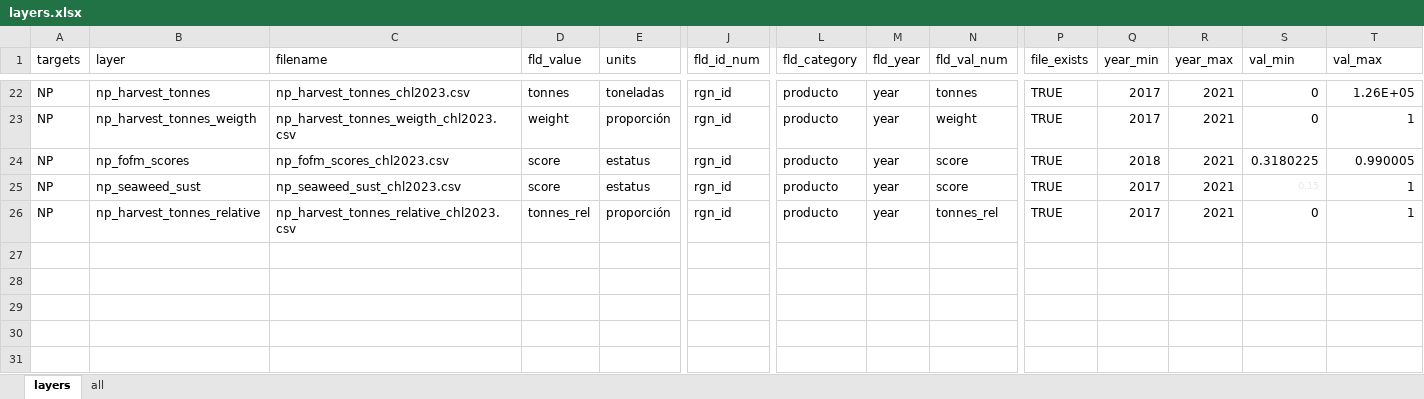
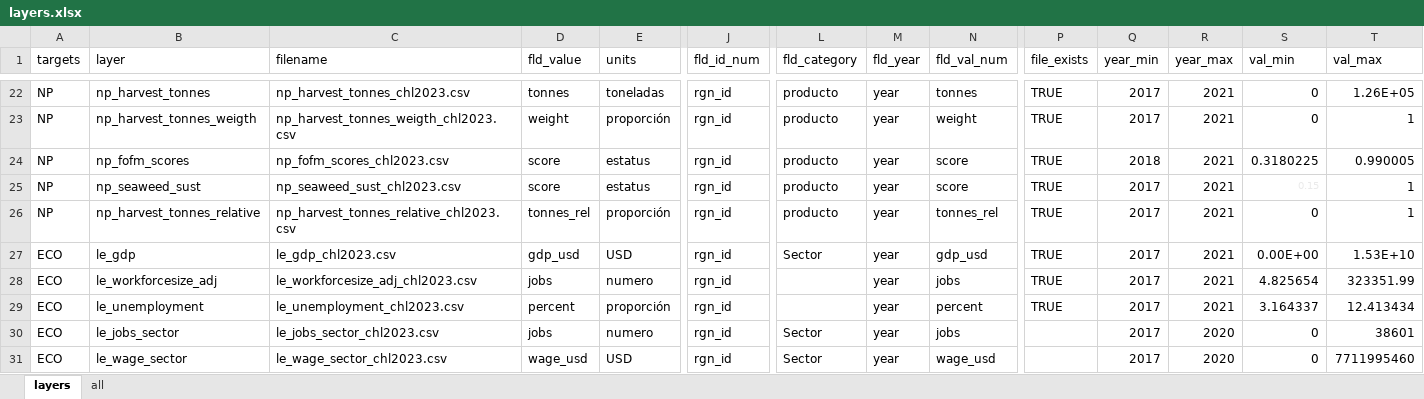
Before and after one commit to idsochile/chl, an Excel workbook: comunas/layers.xlsx, sheet layers, drawn as a sheet; only a part is shown, gaps mark what is left out; values as stored, in another font and other column widths than the file's, no borders; rows hold the shown columns only; the diff names each change by its address in the sheet, - before the commit and + after, or states it on an @@ line.

```diff
--- a/comunas/layers.xlsx (sheet layers)
+++ b/comunas/layers.xlsx (sheet layers)
+row 27: ECO | le_gdp | le_gdp_chl2023.csv | gdp_usd | USD | rgn_id | Sector | year | gdp_usd | TRUE | 2017 | 2021 | 0.00E+00 | 1.53E+10
+row 28: ECO | le_workforcesize_adj | le_workforcesize_adj_chl2023.csv | jobs | numero | rgn_id |  | year | jobs | TRUE | 2017 | 2021 | 4.825654 | 323351.99
+row 29: ECO | le_unemployment | le_unemployment_chl2023.csv | percent | proporción | rgn_id |  | year | percent | TRUE | 2017 | 2021 | 3.164337 | 12.413434
+row 30: ECO | le_jobs_sector | le_jobs_sector_chl2023.csv | jobs | numero | rgn_id | Sector | year | jobs |  | 2017 | 2020 | 0 | 38601
+row 31: ECO | le_wage_sector | le_wage_sector_chl2023.csv | wage_usd | USD | rgn_id | Sector | year | wage_usd |  | 2017 | 2020 | 0 | 7711995460
```
Also changed, not shown: 7 other files.
